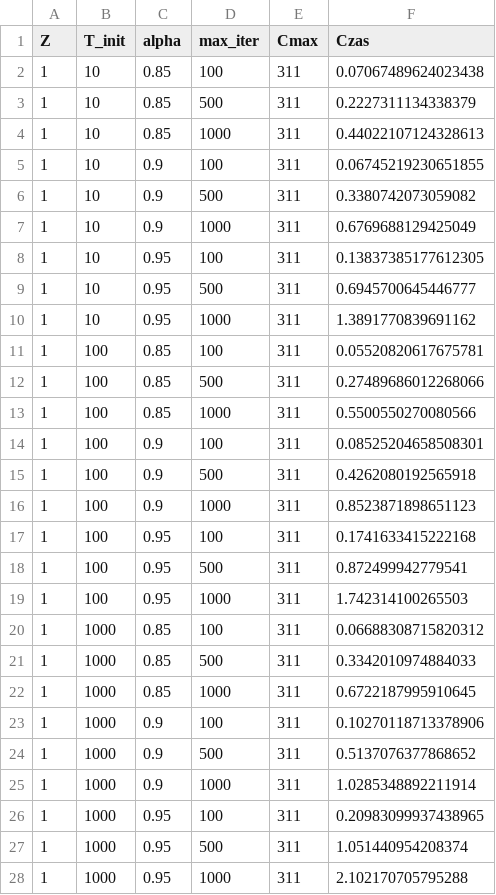
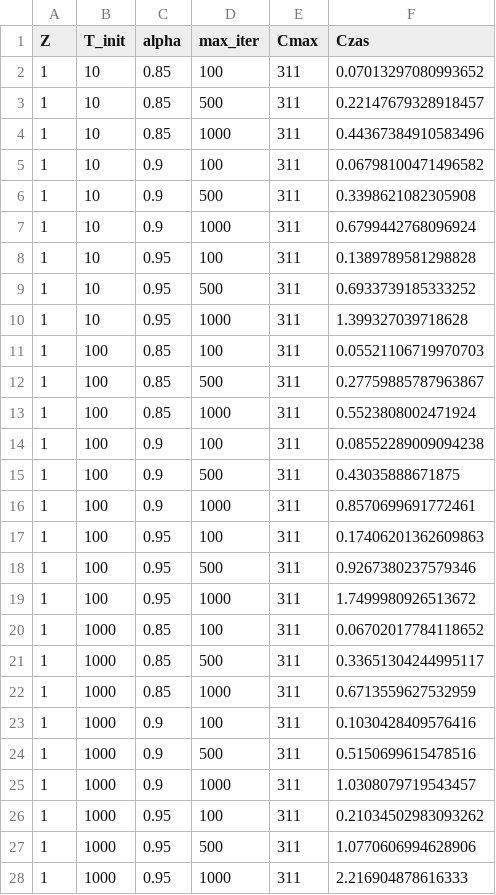
Before and after one commit to AmadeuszSwider/Algorytmy_optymalizacji, a CSV file: wyniki_symulowanego_wyzarzania.csv, drawn as a sheet; only a part is shown; the diff covers the shown part only.

```diff
--- a/wyniki_symulowanego_wyzarzania.csv
+++ b/wyniki_symulowanego_wyzarzania.csv
@@ -1,28 +1,28 @@
 Z,T_init,alpha,max_iter,Cmax,Czas
-1,10,0.85,100,311,0.07067489624023438
-1,10,0.85,500,311,0.2227311134338379
-1,10,0.85,1000,311,0.44022107124328613
-1,10,0.9,100,311,0.06745219230651855
-1,10,0.9,500,311,0.3380742073059082
-1,10,0.9,1000,311,0.6769688129425049
-1,10,0.95,100,311,0.13837385177612305
-1,10,0.95,500,311,0.6945700645446777
-1,10,0.95,1000,311,1.3891770839691162
-1,100,0.85,100,311,0.05520820617675781
-1,100,0.85,500,311,0.27489686012268066
-1,100,0.85,1000,311,0.5500550270080566
-1,100,0.9,100,311,0.08525204658508301
-1,100,0.9,500,311,0.4262080192565918
-1,100,0.9,1000,311,0.8523871898651123
-1,100,0.95,100,311,0.1741633415222168
-1,100,0.95,500,311,0.872499942779541
-1,100,0.95,1000,311,1.742314100265503
-1,1000,0.85,100,311,0.06688308715820312
-1,1000,0.85,500,311,0.3342010974884033
-1,1000,0.85,1000,311,0.6722187995910645
-1,1000,0.9,100,311,0.10270118713378906
-1,1000,0.9,500,311,0.5137076377868652
-1,1000,0.9,1000,311,1.0285348892211914
-1,1000,0.95,100,311,0.20983099937438965
-1,1000,0.95,500,311,1.051440954208374
-1,1000,0.95,1000,311,2.102170705795288
+1,10,0.85,100,311,0.07013297080993652
+1,10,0.85,500,311,0.22147679328918457
+1,10,0.85,1000,311,0.44367384910583496
+1,10,0.9,100,311,0.06798100471496582
+1,10,0.9,500,311,0.3398621082305908
+1,10,0.9,1000,311,0.6799442768096924
+1,10,0.95,100,311,0.1389789581298828
+1,10,0.95,500,311,0.6933739185333252
+1,10,0.95,1000,311,1.399327039718628
+1,100,0.85,100,311,0.05521106719970703
+1,100,0.85,500,311,0.27759885787963867
+1,100,0.85,1000,311,0.5523808002471924
+1,100,0.9,100,311,0.08552289009094238
+1,100,0.9,500,311,0.43035888671875
+1,100,0.9,1000,311,0.8570699691772461
+1,100,0.95,100,311,0.17406201362609863
+1,100,0.95,500,311,0.9267380237579346
+1,100,0.95,1000,311,1.7499980926513672
+1,1000,0.85,100,311,0.06702017784118652
+1,1000,0.85,500,311,0.33651304244995117
+1,1000,0.85,1000,311,0.6713559627532959
+1,1000,0.9,100,311,0.1030428409576416
+1,1000,0.9,500,311,0.5150699615478516
+1,1000,0.9,1000,311,1.0308079719543457
+1,1000,0.95,100,311,0.21034502983093262
+1,1000,0.95,500,311,1.0770606994628906
+1,1000,0.95,1000,311,2.216904878616333
```
Also changed, not shown: 81 edited cells elsewhere in this file, 2 other files.
